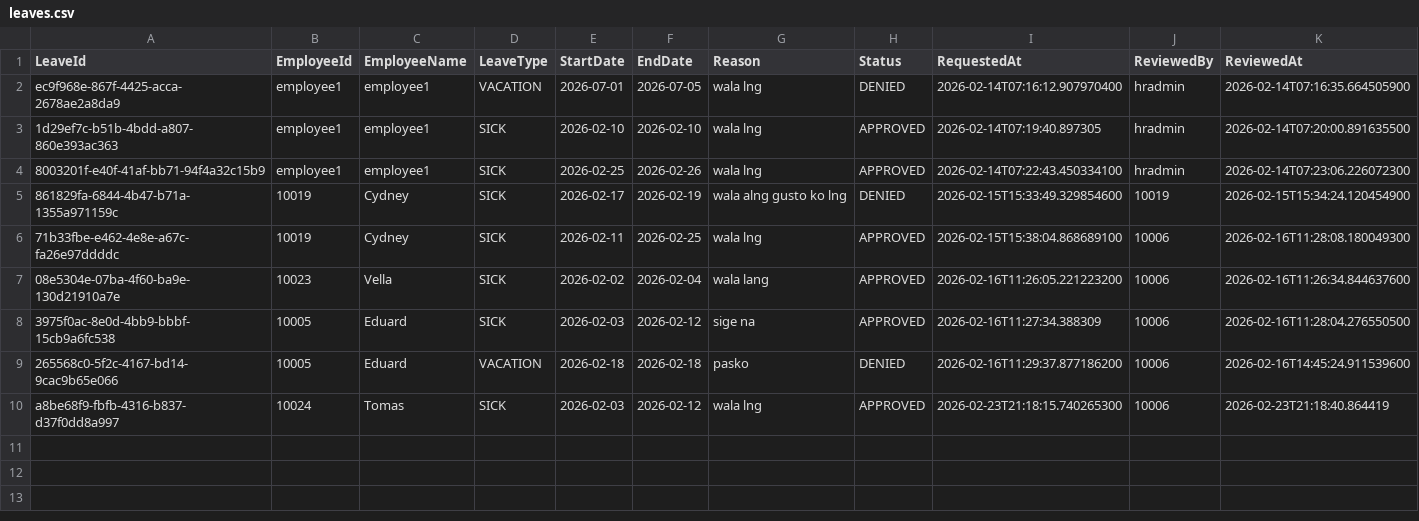
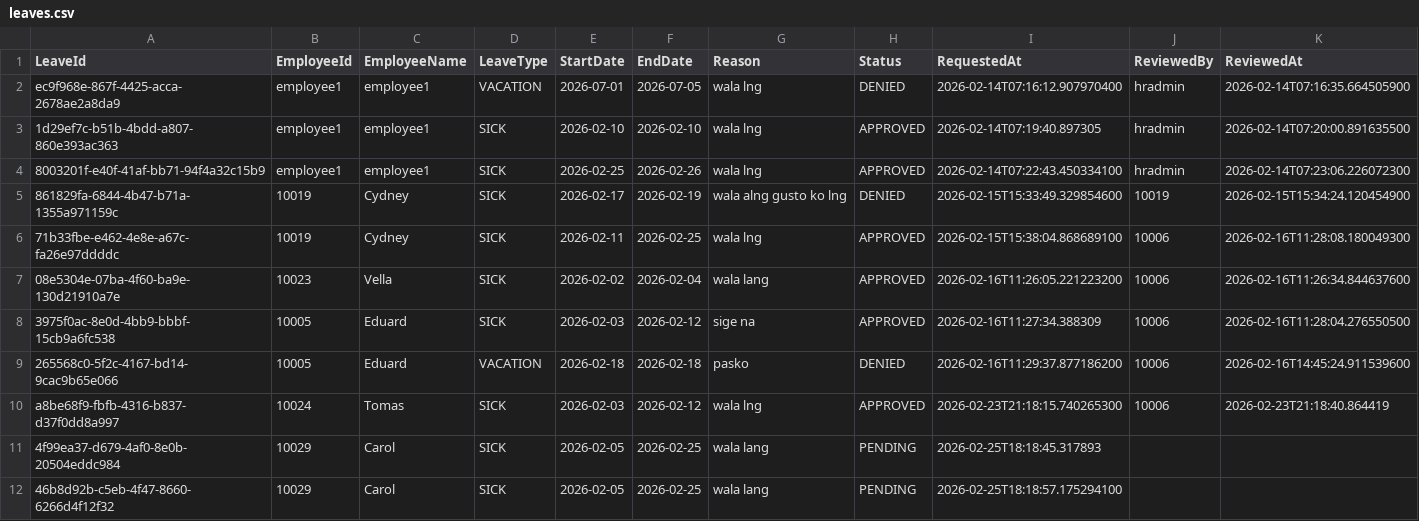
Before and after one commit to Conrad-prog-cpu/OOP_MotorPh, a CSV file: data/leaves.csv, drawn as a sheet.

```diff
--- a/data/leaves.csv
+++ b/data/leaves.csv
@@ -10 +10,3 @@ ec9f968e-867f-4425-acca-2678ae2a8da9,employee1,employee1,VACATION,2026-07-01,202
 a8be68f9-fbfb-4316-b837-d37f0dd8a997,10024,Tomas,SICK,2026-02-03,2026-02-12,wala lng,APPROVED,2026-02-23T21:18:15.740265300,10006,2026-02-23T21:18:40.864419
+4f99ea37-d679-4af0-8e0b-20504eddc984,10029,Carol,SICK,2026-02-05,2026-02-25,wala lang,PENDING,2026-02-25T18:18:45.317893,,
+46b8d92b-c5eb-4f47-8660-6266d4f12f32,10029,Carol,SICK,2026-02-05,2026-02-25,wala lang,PENDING,2026-02-25T18:18:57.175294100,,
```
Also changed, not shown: 1 other file.
